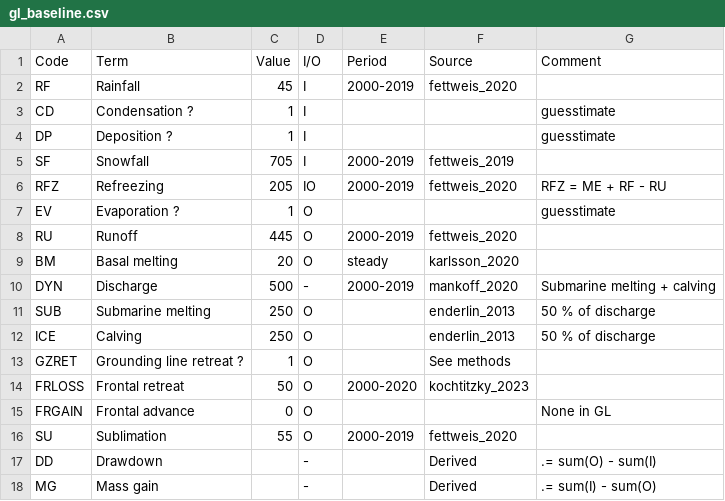
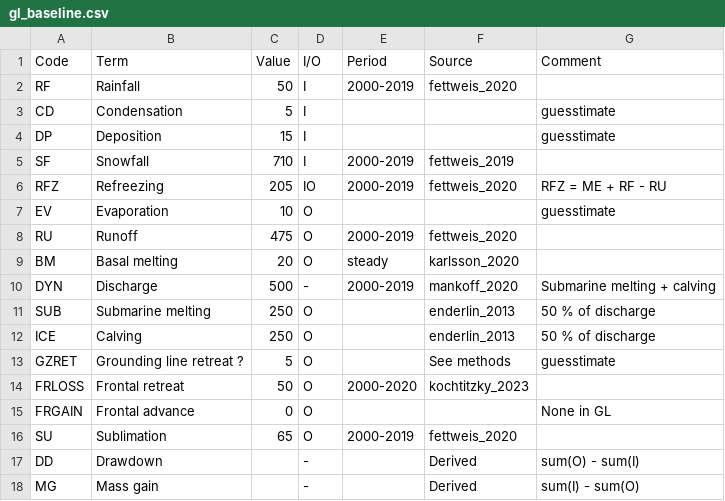
Before and after one commit to mankoff/sankey, a CSV file: dat/gl_baseline.csv, drawn as a sheet.

```diff
--- a/dat/gl_baseline.csv
+++ b/dat/gl_baseline.csv
@@ -1,9 +1,9 @@
 Code,Term,Value,I/O,Period,Source,Comment
-RF,Rainfall,45,I,2000-2019,fettweis_2020,
-CD,Condensation ?,1,I,,,guesstimate
-DP,Deposition ?,1,I,,,guesstimate
-SF,Snowfall,705,I,2000-2019,fettweis_2019,
+RF,Rainfall,50,I,2000-2019,fettweis_2020,
+CD,Condensation,5,I,,,guesstimate
+DP,Deposition,15,I,,,guesstimate
+SF,Snowfall,710,I,2000-2019,fettweis_2019,
 RFZ,Refreezing,205,IO,2000-2019,fettweis_2020,RFZ = ME + RF - RU
-EV,Evaporation ?,1,O,,,guesstimate
-RU,Runoff,445,O,2000-2019,fettweis_2020,
+EV,Evaporation,10,O,,,guesstimate
+RU,Runoff,475,O,2000-2019,fettweis_2020,
 BM,Basal melting,20,O,steady,karlsson_2020,
@@ -12,7 +12,7 @@ SUB,Submarine melting,250,O,,enderlin_2013,50 % of discharge
 ICE,Calving,250,O,,enderlin_2013,50 % of discharge
-GZRET,Grounding line retreat ?,1,O,,See methods,
+GZRET,Grounding line retreat ?,5,O,,See methods,guesstimate
 FRLOSS,Frontal retreat,50,O,2000-2020,kochtitzky_2023,
 FRGAIN,Frontal advance,0,O,,,None in GL
-SU,Sublimation,55,O,2000-2019,fettweis_2020,
-DD,Drawdown,,-,,Derived,.= sum(O) - sum(I)
-MG,Mass gain,,-,,Derived,.= sum(I) - sum(O)
+SU,Sublimation,65,O,2000-2019,fettweis_2020,
+DD,Drawdown,,-,,Derived,sum(O) - sum(I)
+MG,Mass gain,,-,,Derived,sum(I) - sum(O)
```
Also changed, not shown: 1 other file.
